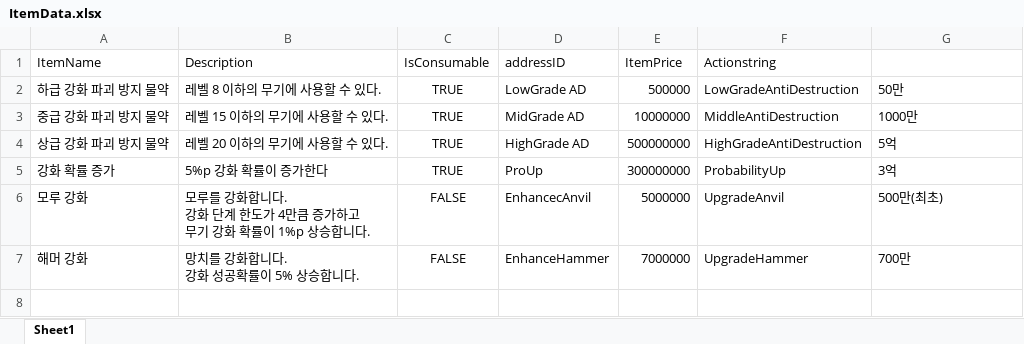
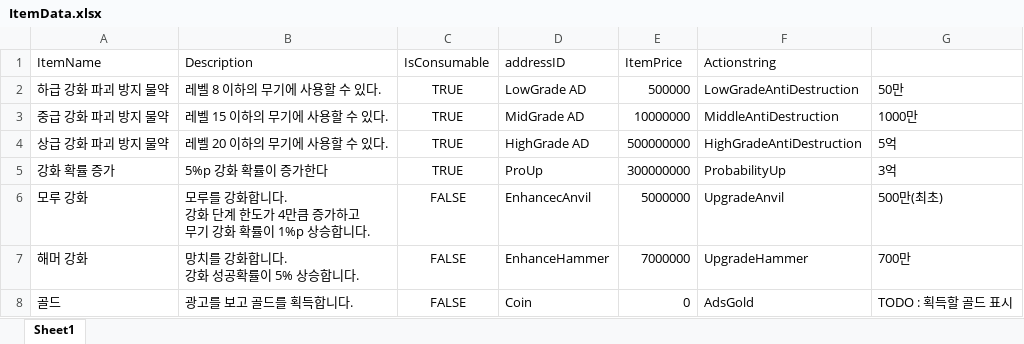
Before and after one commit to ColdEgg98/EnhancingTheSword, an Excel workbook: Assets/04. Bakery Factory/ItemData.xlsx, sheet Sheet1, drawn as a sheet; values as stored, in another font and other column widths than the file's, no borders; the diff names each change by its address in the sheet, - before the commit and + after, or states it on an @@ line.

```diff
--- a/Assets/04. Bakery Factory/ItemData.xlsx (sheet Sheet1)
+++ b/Assets/04. Bakery Factory/ItemData.xlsx (sheet Sheet1)
+row 8: 골드 | 광고를 보고 골드를 획득합니다. | FALSE | Coin | 0 | AdsGold | TODO : 획득할 골드 표시
```
Also changed, not shown: Assets/04. Bakery Factory/WeaponsData.xlsx, 9 other files.
